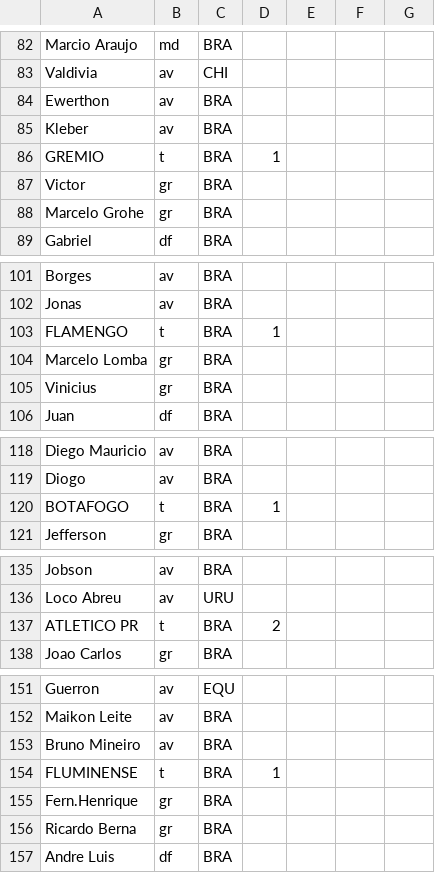
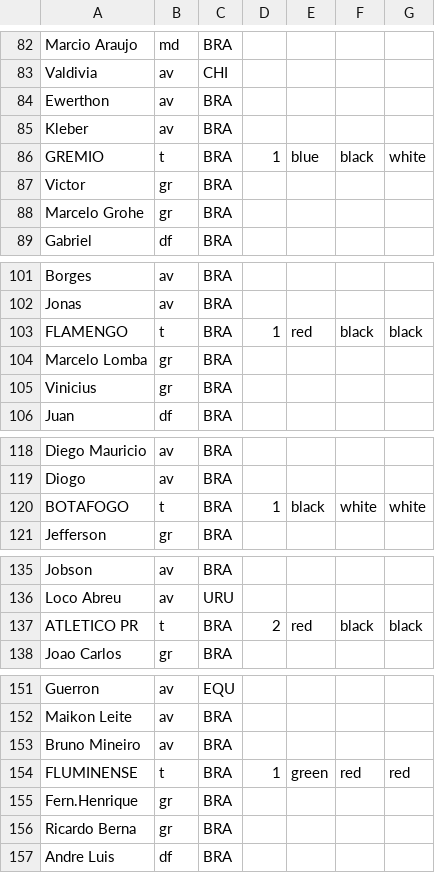
Before and after one commit to germanoa/elyphoot, a CSV file: src/db/jogadores2.csv, drawn as a sheet; only a part is shown, gaps mark what is left out; the diff covers the shown part only.

```diff
--- a/src/db/jogadores2.csv
+++ b/src/db/jogadores2.csv
@@ -85,3 +85,3 @@ Ewerthon;av;BRA;;
 Kleber;av;BRA;;
-GREMIO;t;BRA;1;
+GREMIO;t;BRA;1;blue;black;white;
 Victor;gr;BRA;;
@@ -102,3 +102,3 @@ Borges;av;BRA;;
 Jonas;av;BRA;;
-FLAMENGO;t;BRA;1;
+FLAMENGO;t;BRA;1;red;black;black;
 Marcelo Lomba;gr;BRA;;
@@ -119,3 +119,3 @@ Diego Mauricio;av;BRA;;
 Diogo;av;BRA;;
-BOTAFOGO;t;BRA;1;
+BOTAFOGO;t;BRA;1;black;white;white;
 Jefferson;gr;BRA;;
@@ -136,3 +136,3 @@ Jobson;av;BRA;;
 Loco Abreu;av;URU;;
-ATLETICO PR;t;BRA;2;
+ATLETICO PR;t;BRA;2;red;black;black;
 Joao Carlos;gr;BRA;;
@@ -153,3 +153,3 @@ Maikon Leite;av;BRA;;
 Bruno Mineiro;av;BRA;;
-FLUMINENSE;t;BRA;1;
+FLUMINENSE;t;BRA;1;green;red;red;
 Fern.Henrique;gr;BRA;;
```
Also changed, not shown: 81 edited cells elsewhere in this file, 5 other files.
